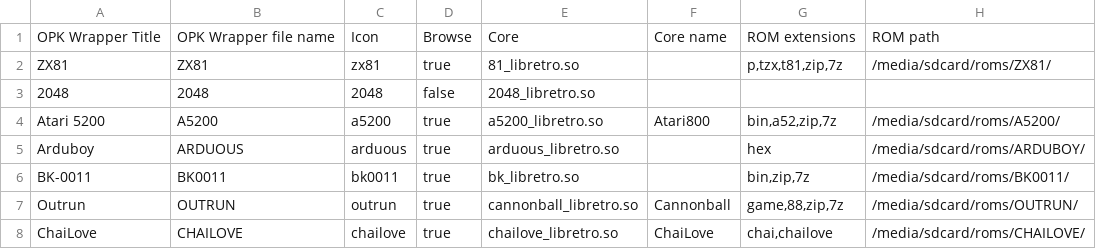
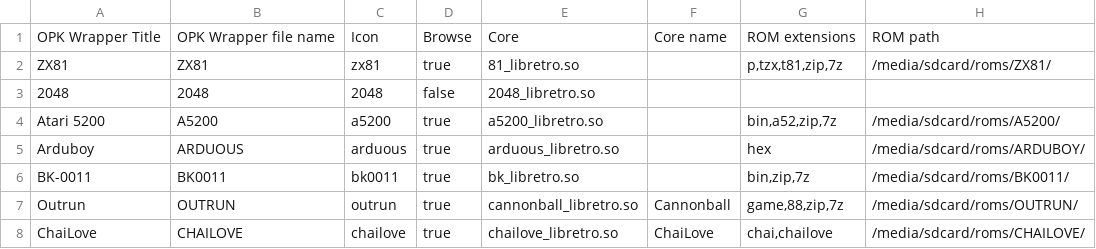
Before and after one commit to eduardofilo/RG350_auto_ra_installer, a CSV file: all.csv, drawn as a sheet; only a part is shown.

```diff
--- a/all.csv
+++ b/all.csv
@@ -3,3 +3,3 @@ ZX81|ZX81|zx81|true|81_libretro.so||p,tzx,t81,zip,7z|/media/sdcard/roms/ZX81/
 2048|2048|2048|false|2048_libretro.so|||
-Atari 5200|A5200|a5200|true|a5200_libretro.so|Atari800|bin,a52,zip,7z|/media/sdcard/roms/A5200/
+Atari 5200|A5200|a5200|true|a5200_libretro.so||bin,a52,zip,7z|/media/sdcard/roms/A5200/
 Arduboy|ARDUOUS|arduous|true|arduous_libretro.so||hex|/media/sdcard/roms/ARDUBOY/
```
Also changed, not shown: official.csv.
